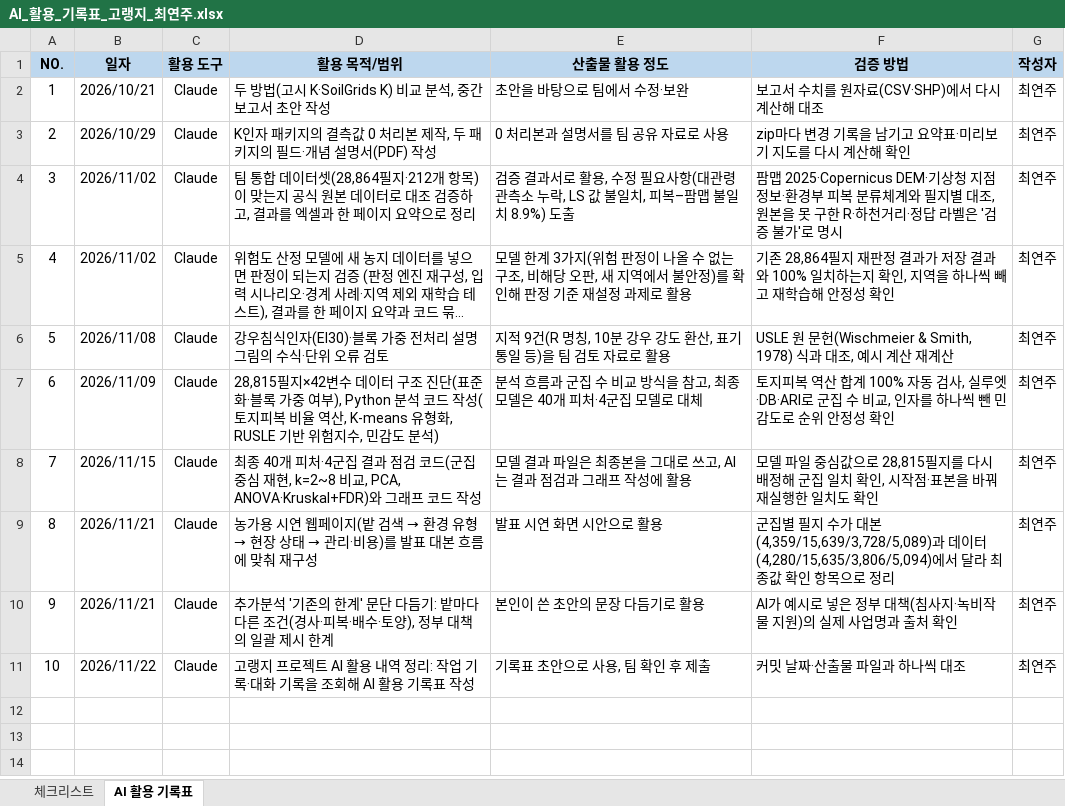
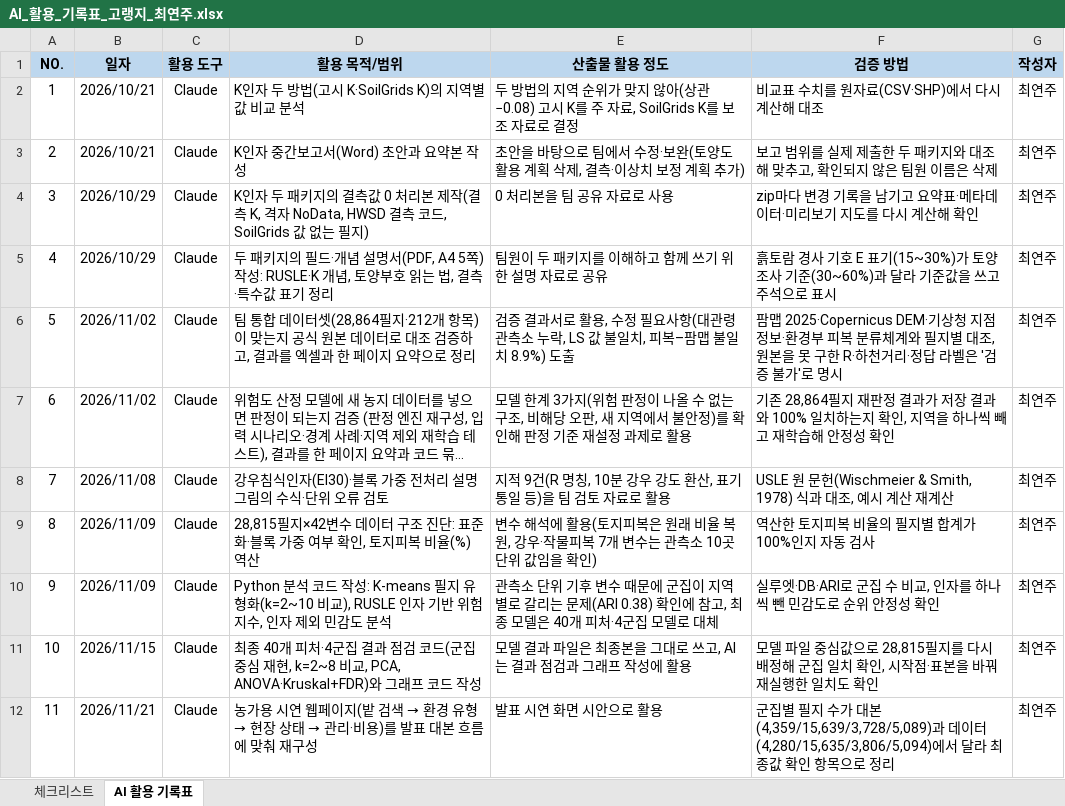
Before and after one commit to hanjune1121-afk/-, an Excel workbook: AI_활용_기록표_고랭지_최연주.xlsx, sheet AI 활용 기록표, drawn as a sheet; only a part is shown; the shorter side is filled out with more unchanged rows; long unchanged cells end in …; values as stored, in another font and other column widths than the file's, no borders; addresses are those after the commit; the diff names each change by its address in the sheet, - before the commit and + after, or states it on an @@ line.

```diff
--- a/AI_활용_기록표_고랭지_최연주.xlsx (sheet AI 활용 기록표)
+++ b/AI_활용_기록표_고랭지_최연주.xlsx (sheet AI 활용 기록표)
-D2 (활용 목적/범위): 두 방법(고시 K·SoilGrids K) 비교 분석, 중간보고서 초안 작성
+D2 (활용 목적/범위): K인자 두 방법(고시 K·SoilGrids K)의 지역별 값 비교 분석
-E2 (산출물 활용 정도): 초안을 바탕으로 팀에서 수정·보완
+E2 (산출물 활용 정도): 두 방법의 지역 순위가 맞지 않아(상관 −0.08) 고시 K를 주 자료, SoilGrids K를 보조 자료로 결정
-F2 (검증 방법): 보고서 수치를 원자료(CSV·SHP)에서 다시 계산해 대조
+F2 (검증 방법): 비교표 수치를 원자료(CSV·SHP)에서 다시 계산해 대조
+row 3: 2 | 2026/10/21 | Claude | K인자 중간보고서(Word) 초안과 요약본 작성 | 초안을 바탕으로 팀에서 수정·보완(토양도 활용 계획 삭제, 결측·이상치 보정 계획 추가) | 보고 범위를 실제 제출한 두 패키지와 대조해 맞추고, 확인되지 않은 팀원 이름은 삭제 | 최연주
@@ column A (NO.) renumbered from row 4 down @@
-D4 (활용 목적/범위): K인자 패키지의 결측값 0 처리본 제작, 두 패키지의 필드·개념 설명서(PDF) 작성
+D4 (활용 목적/범위): K인자 두 패키지의 결측값 0 처리본 제작(결측 K, 격자 NoData, HWSD 결측 코드, SoilGrids 값 없는 필지)
-E4 (산출물 활용 정도): 0 처리본과 설명서를 팀 공유 자료로 사용
+E4 (산출물 활용 정도): 0 처리본을 팀 공유 자료로 사용
-F4 (검증 방법): zip마다 변경 기록을 남기고 요약표·미리보기 지도를 다시 계산해 확인
+F4 (검증 방법): zip마다 변경 기록을 남기고 요약표·메타데이터·미리보기 지도를 다시 계산해 확인
+row 5: 4 | 2026/10/29 | Claude | 두 패키지의 필드·개념 설명서(PDF, A4 5쪽) 작성: RUSLE·K 개념, 토양부호 읽는 법, 결측·특수값 표기 정리 | 팀원이 두 패키지를 이해하고 함께 쓰기 위한 설명 자료로 공유 | 흙토람 경사 기호 E 표기(15~30%)가 토양조사 기준(30~60%)과 달라 기준값을 쓰고 주석으로 표시 | 최연주
+row 9: 8 | 2026/11/09 | Claude | 28,815필지×42변수 데이터 구조 진단: 표준화·블록 가중 여부 확인, 토지피복 비율(%) 역산 | 변수 해석에 활용(토지피복은 원래 비율 복원, 강우·작물피복 7개 변수는 관측소 10곳 단위 값임을 확인) | 역산한 토지피복 비율의 필지별 합계가 100%인지 자동 검사 | 최연주
-D10 (활용 목적/범위): 28,815필지×42변수 데이터 구조 진단(표준화·블록 가중 여부), Python 분석 코드 작성(토지피복 비율 역산, K-means 유형화, RUSLE 기반 위험지수, 민감도 분석)
+D10 (활용 목적/범위): Python 분석 코드 작성: K-means 필지 유형화(k=2~10 비교), RUSLE 인자 기반 위험지수, 인자 제외 민감도 분석
-E10 (산출물 활용 정도): 분석 흐름과 군집 수 비교 방식을 참고,…
+E10 (산출물 활용 정도): 관측소 단위 기후 변수 때문에 군집이 지역별로 갈리는 문제(ARI 0.38) 확인에 참고,…
-F10 (검증 방법): 토지피복 역산 합계 100% 자동 검사, 실루엣·DB·ARI…
+F10 (검증 방법): 실루엣·DB·ARI…
```
